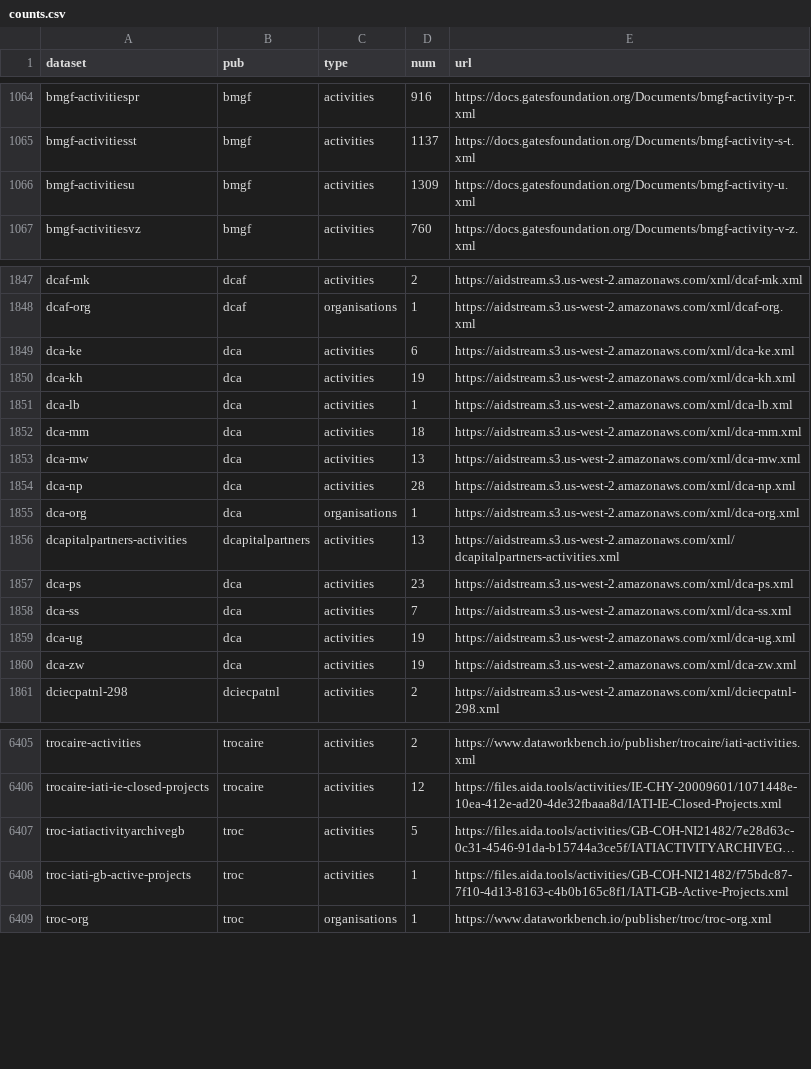
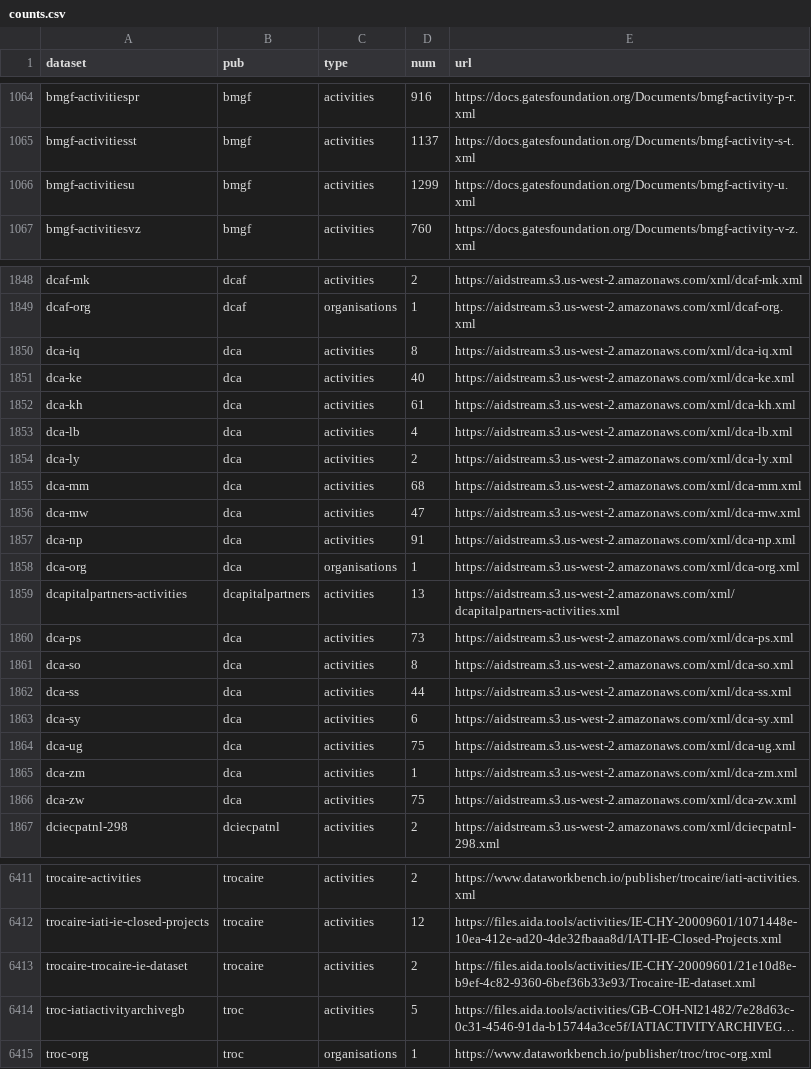
Before and after one commit to notshi/cleanerr, a CSV file: counts.csv, drawn as a sheet; only a part is shown, gaps mark what is left out; long unchanged cells end in …; removed rows and columns are numbered as before the commit, all else as after; the diff covers the shown part only; the diff names each change by its address in the sheet, - before the commit and + after, or states it on an @@ line.

```diff
--- a/counts.csv
+++ b/counts.csv
-D1066 (num): 1309
+D1066 (num): 1299
+row 1850: dca-iq | dca | activities | 8 | https://aidstream.s3.us-west-2.amazonaws.com/xml/dca-iq.xml
-D1851 (num): 6
+D1851 (num): 40
-D1852 (num): 19
+D1852 (num): 61
-D1853 (num): 1
+D1853 (num): 4
+row 1854: dca-ly | dca | activities | 2 | https://aidstream.s3.us-west-2.amazonaws.com/xml/dca-ly.xml
-D1855 (num): 18
+D1855 (num): 68
-D1856 (num): 13
+D1856 (num): 47
-D1857 (num): 28
+D1857 (num): 91
-D1860 (num): 23
+D1860 (num): 73
+row 1861: dca-so | dca | activities | 8 | https://aidstream.s3.us-west-2.amazonaws.com/xml/dca-so.xml
-D1862 (num): 7
+D1862 (num): 44
+row 1863: dca-sy | dca | activities | 6 | https://aidstream.s3.us-west-2.amazonaws.com/xml/dca-sy.xml
-D1864 (num): 19
+D1864 (num): 75
+row 1865: dca-zm | dca | activities | 1 | https://aidstream.s3.us-west-2.amazonaws.com/xml/dca-zm.xml
-D1866 (num): 19
+D1866 (num): 75
+row 6413: trocaire-trocaire-ie-dataset | trocaire | activities | 2 | https://files.aida.tools/activities/IE-CHY-20009601/21e10d8e-b9ef-4c82-9360-6bef36b33e93/Trocaire-IE-dataset.xml
-row 6408: troc-iati-gb-active-projects | troc | activities | 1 | https://files.aida.tools/activities/GB-COH-NI21482/f75bdc87-7f10-4d13-8163-c4b0b165c8f1/IATI-GB-Active-Projects.xml
```
Also changed, not shown: 1 added row and 20 edited cells elsewhere in this file, 4 other files.
